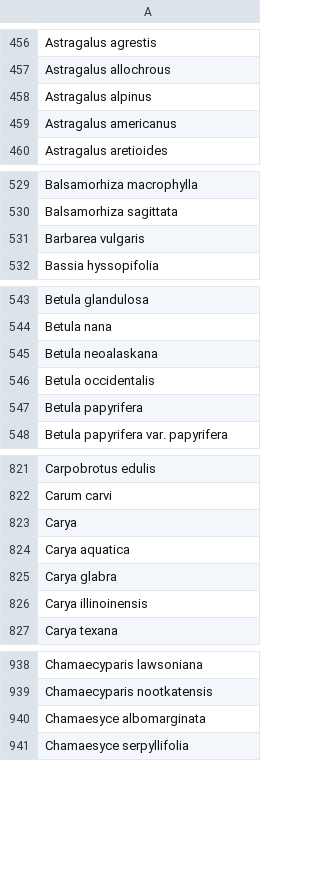
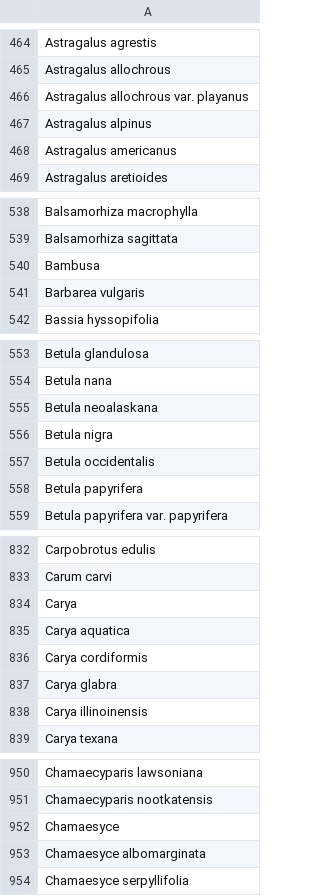
Before and after one commit to USDAForestService/Collab_NVCS, a CSV file: nvcs-dev/nvcs_config/west/species.csv, drawn as a sheet; only a part is shown, gaps mark what is left out; the diff covers the shown part only.

```diff
--- a/nvcs-dev/nvcs_config/west/species.csv
+++ b/nvcs-dev/nvcs_config/west/species.csv
@@ -457,2 +465,3 @@ Astragalus agrestis
 Astragalus allochrous
+Astragalus allochrous var. playanus
 Astragalus alpinus
@@ -530,2 +539,3 @@ Balsamorhiza macrophylla
 Balsamorhiza sagittata
+Bambusa
 Barbarea vulgaris
@@ -545,2 +555,3 @@ Betula nana
 Betula neoalaskana
+Betula nigra
 Betula occidentalis
@@ -824,2 +835,3 @@ Carya
 Carya aquatica
+Carya cordiformis
 Carya glabra
@@ -939,2 +951,3 @@ Chamaecyparis lawsoniana
 Chamaecyparis nootkatensis
+Chamaesyce
 Chamaesyce albomarginata
```
Also changed, not shown: 33 added rows elsewhere in this file.
